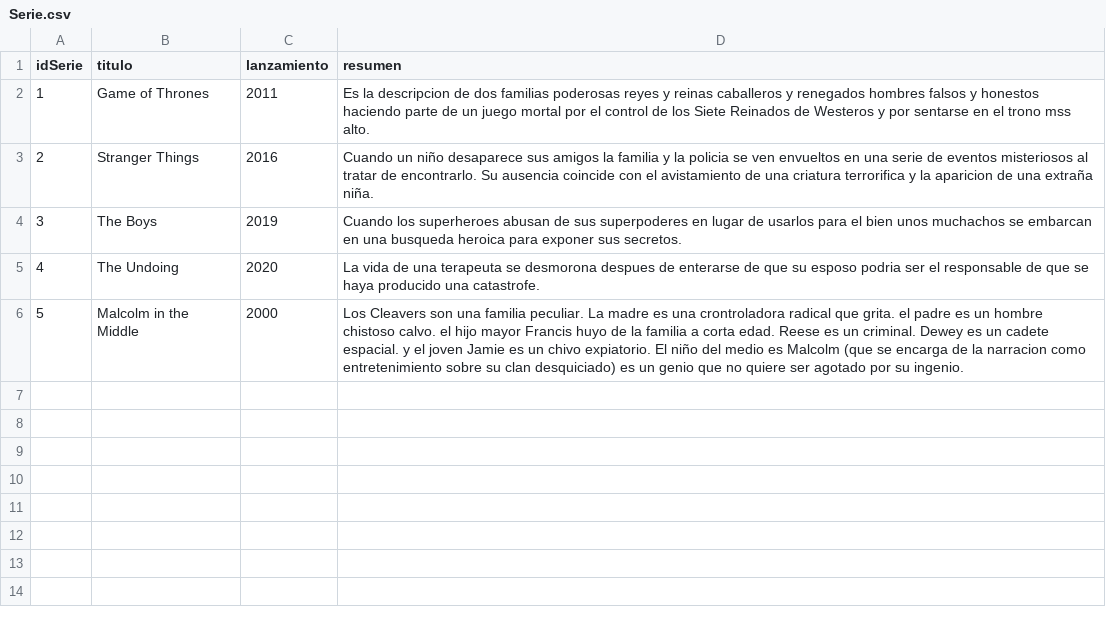
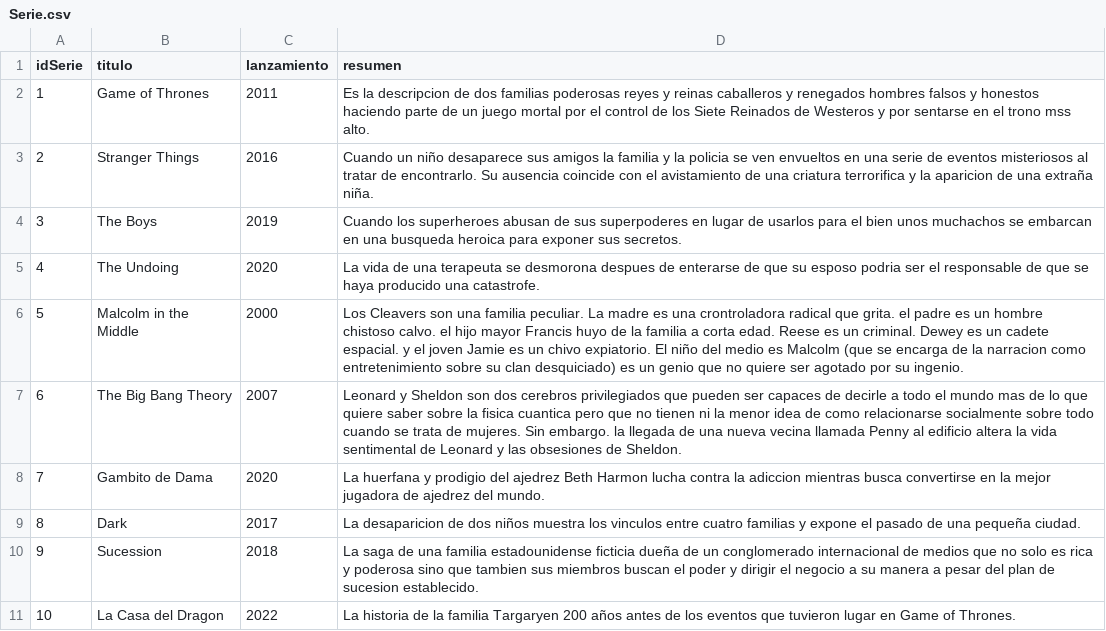
Before and after one commit to camilodelgado23/Archivos.csv, a CSV file: Serie.csv, drawn as a sheet.

Commit message:
Update Serie.csv

```diff
--- a/Serie.csv
+++ b/Serie.csv
@@ -6 +6,6 @@ idSerie,titulo,lanzamiento,resumen
 5,Malcolm in the Middle,2000,Los Cleavers son una familia peculiar. La madre es una crontroladora radical que grita. el padre es un hombre chistoso calvo. el hijo mayor Francis huyo de la familia a corta edad. Reese es un criminal. Dewey es un cadete espacial. y el joven Jamie es un chivo expiatorio.  El niño del medio es Malcolm (que se encarga de la narracion como entretenimiento sobre su clan desquiciado) es un genio que no quiere ser agotado por su ingenio.
+6,The Big Bang Theory,2007,Leonard y Sheldon son dos cerebros privilegiados que pueden ser capaces de decirle a todo el mundo mas de lo que quiere saber sobre la fisica cuantica pero que no tienen ni la menor idea de como relacionarse socialmente sobre todo cuando se trata de mujeres. Sin embargo. la llegada de una nueva vecina llamada Penny al edificio altera la vida sentimental de Leonard y las obsesiones de Sheldon.
+7,Gambito de Dama,2020,La huerfana y prodigio del ajedrez Beth Harmon lucha contra la adiccion mientras busca convertirse en la mejor jugadora de ajedrez del mundo.
+8,Dark,2017,La desaparicion de dos niños muestra los vinculos entre cuatro familias y expone el pasado de una pequeña ciudad.
+9,Sucession,2018,La saga de una familia estadounidense ficticia dueña de un conglomerado internacional de medios que no solo es rica y poderosa sino que tambien sus miembros buscan el poder y dirigir el negocio a su manera a pesar del plan de sucesion establecido.
+10,La Casa del Dragon,2022,La historia de la familia Targaryen 200 años antes de los eventos que tuvieron lugar en Game of Thrones.
```
